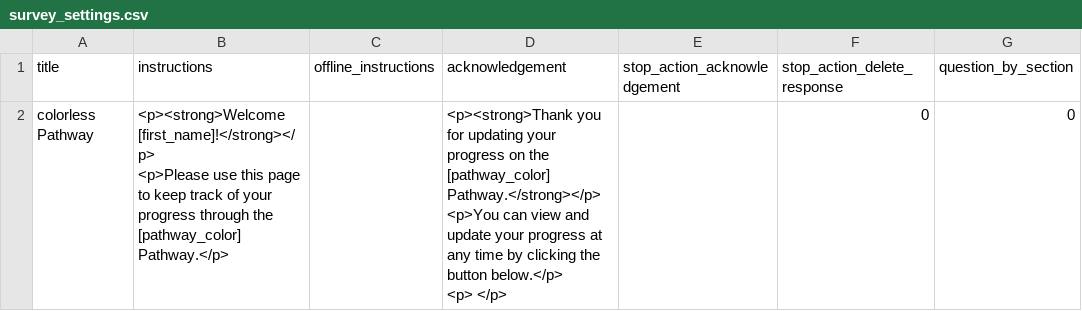
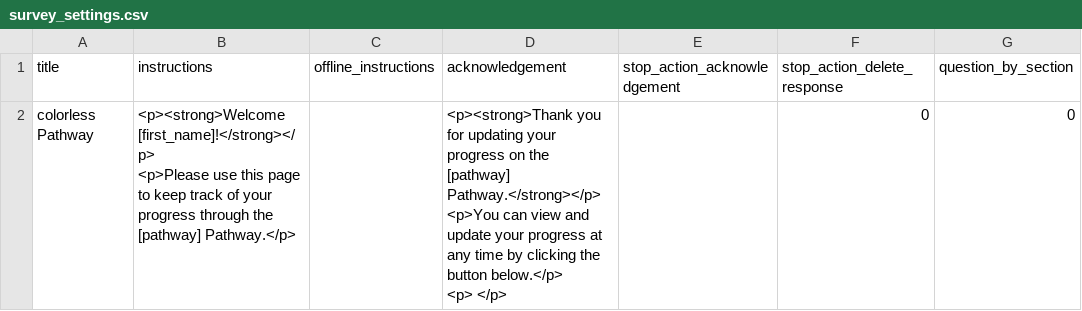
Before and after one commit to arcus/NALMS_Not_Another_LMS, a CSV file: pathways/colorless/survey_settings.csv, drawn as a sheet; only a part is shown; ↵ is a line break in a cell; the diff names each change by its address in the sheet, - before the commit and + after, or states it on an @@ line.

Commit message:
pathway_color -> pathway

```diff
--- a/pathways/colorless/survey_settings.csv
+++ b/pathways/colorless/survey_settings.csv
-B2 (instructions): …through the [pathway_color] Pathway.</p>
+B2 (instructions): …through the [pathway] Pathway.</p>
-D2 (acknowledgement): …on the [pathway_color] Pathway.</strong></p> ↵ <p>You…
+D2 (acknowledgement): …on the [pathway] Pathway.</strong></p> ↵ <p>You…
```
Also changed, not shown: pathways/test_color/survey_settings.csv, templates/survey_settings.csv, 3 other files.
